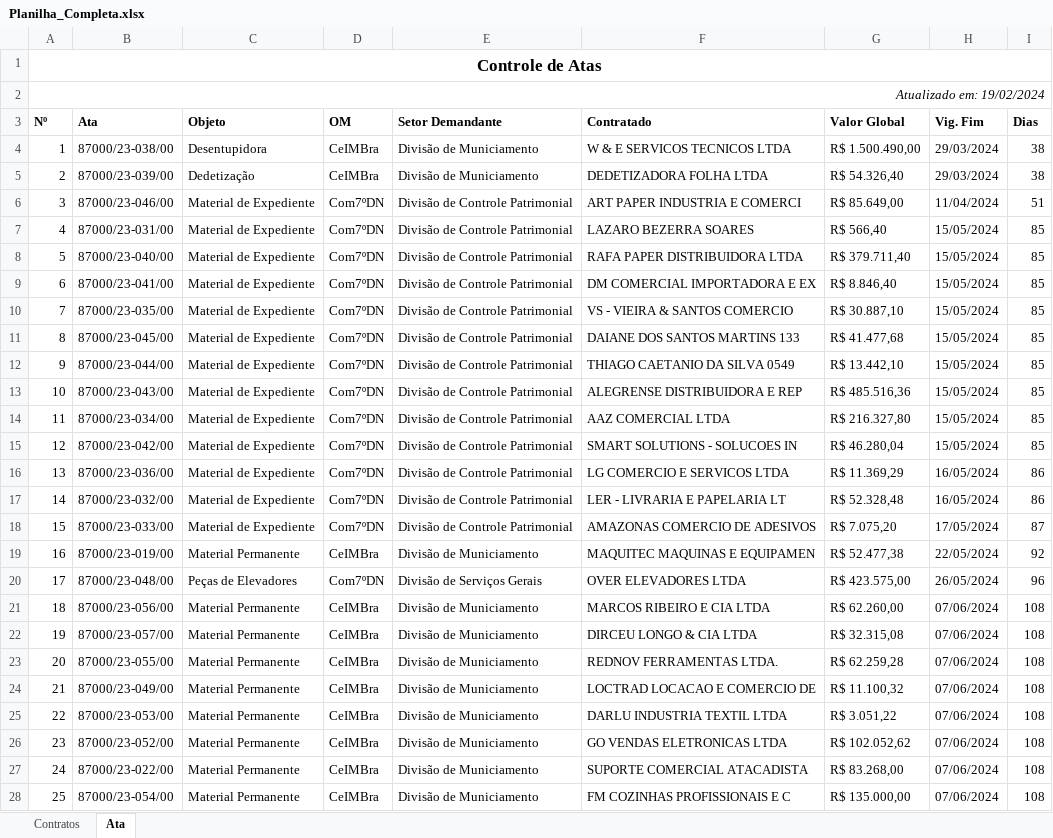
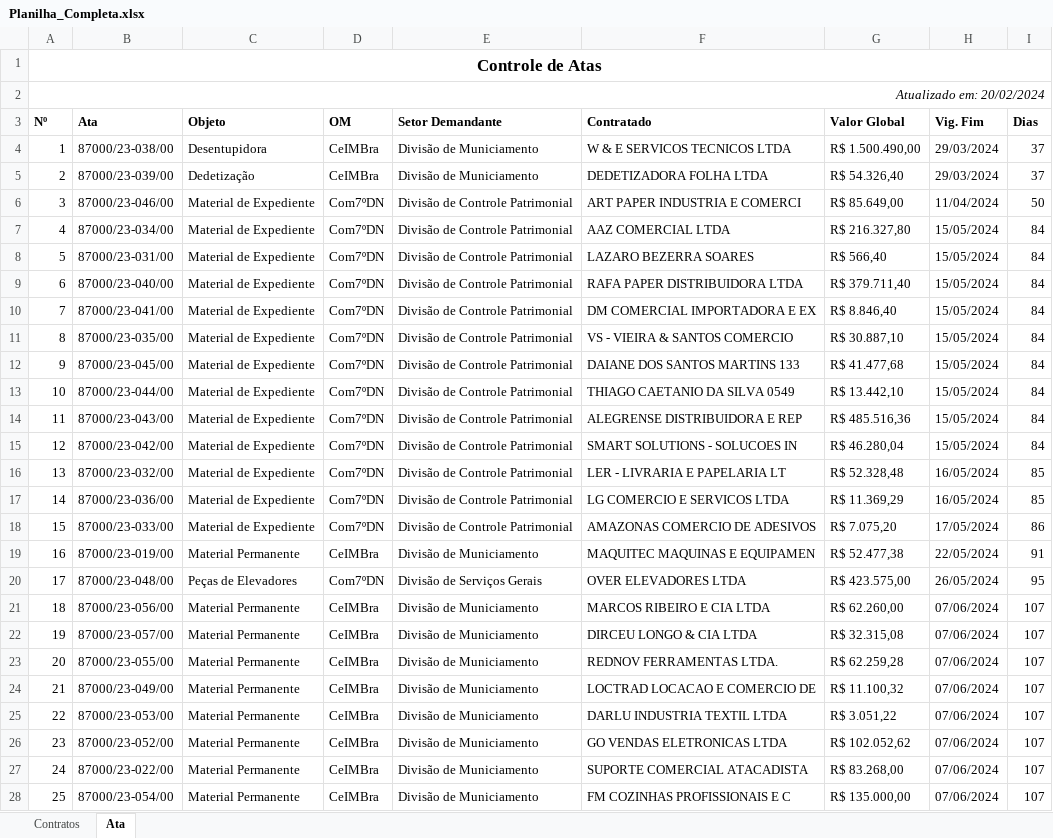
Before and after one commit to Guilhermeksc/licitacao360, an Excel workbook: controle_contratos/Planilha_Completa.xlsx, sheet Ata, drawn as a sheet; only a part is shown; values as stored, in another font and other column widths than the file's, no borders; removed rows and columns are numbered as before the commit, all else as after; the diff covers the shown part only; the diff names each change by its address in the sheet, - before the commit and + after, or states it on an @@ line.

```diff
--- a/controle_contratos/Planilha_Completa.xlsx (sheet Ata)
+++ b/controle_contratos/Planilha_Completa.xlsx (sheet Ata)
@@ column A (Nº) renumbered from row 2 down @@
-I4:I5 (Dias): 38
+I4:I5 (Dias): 37
-I6 (Dias): 51
+I6 (Dias): 50
+row 7: 4 | 87000/23-034/00 | Material de Expediente | Com7ºDN | Divisão de Controle Patrimonial | AAZ COMERCIAL LTDA | R$ 216.327,80 | 15/05/2024 | 84
-I8:I14 (Dias): 85
+I8:I14 (Dias): 84
-row 14: 11 | 87000/23-034/00 | Material de Expediente | Com7ºDN | Divisão de Controle Patrimonial | AAZ COMERCIAL LTDA | R$ 216.327,80 | 15/05/2024 | 85
-I15 (Dias): 85
+I15 (Dias): 84
-row 16: 13 | 87000/23-036/00 | Material de Expediente | Com7ºDN | Divisão de Controle Patrimonial | LG COMERCIO E SERVICOS LTDA | R$ 11.369,29 | 16/05/2024 | 86
-I16 (Dias): 86
+I16 (Dias): 85
+row 17: 14 | 87000/23-036/00 | Material de Expediente | Com7ºDN | Divisão de Controle Patrimonial | LG COMERCIO E SERVICOS LTDA | R$ 11.369,29 | 16/05/2024 | 85
-I18 (Dias): 87
+I18 (Dias): 86
-I19 (Dias): 92
+I19 (Dias): 91
-I20 (Dias): 96
+I20 (Dias): 95
-I21:I28 (Dias): 108
+I21:I28 (Dias): 107
```
Also changed, not shown: 2 added rows, 1 removed row and 58 edited cells elsewhere in this sheet, sheet Contratos, A1_tabela_teste.xlsx, 5 other files.
